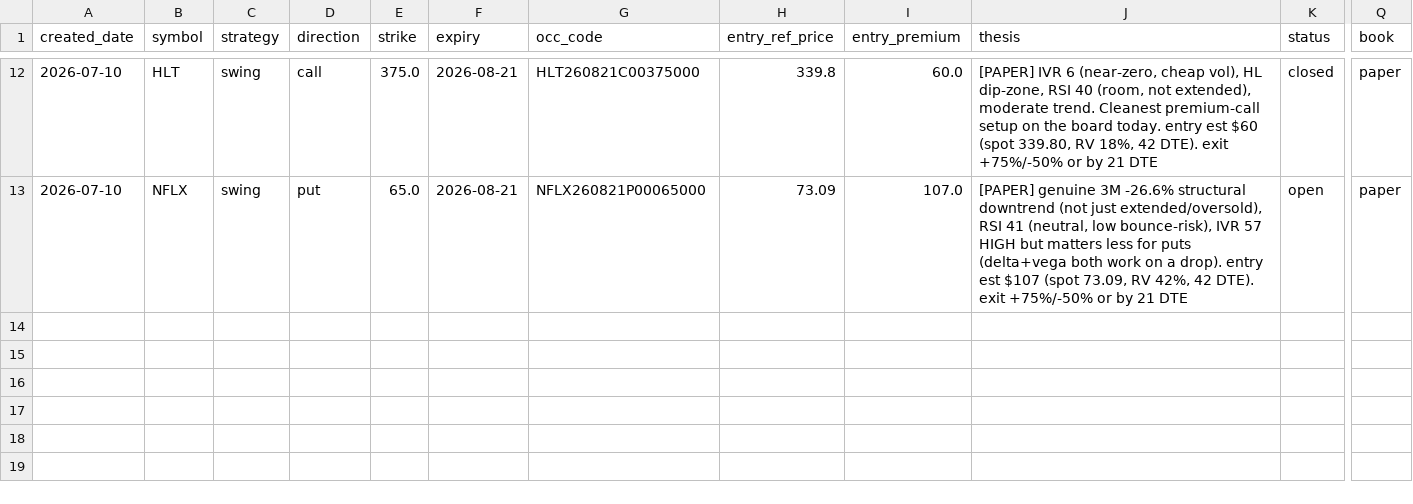
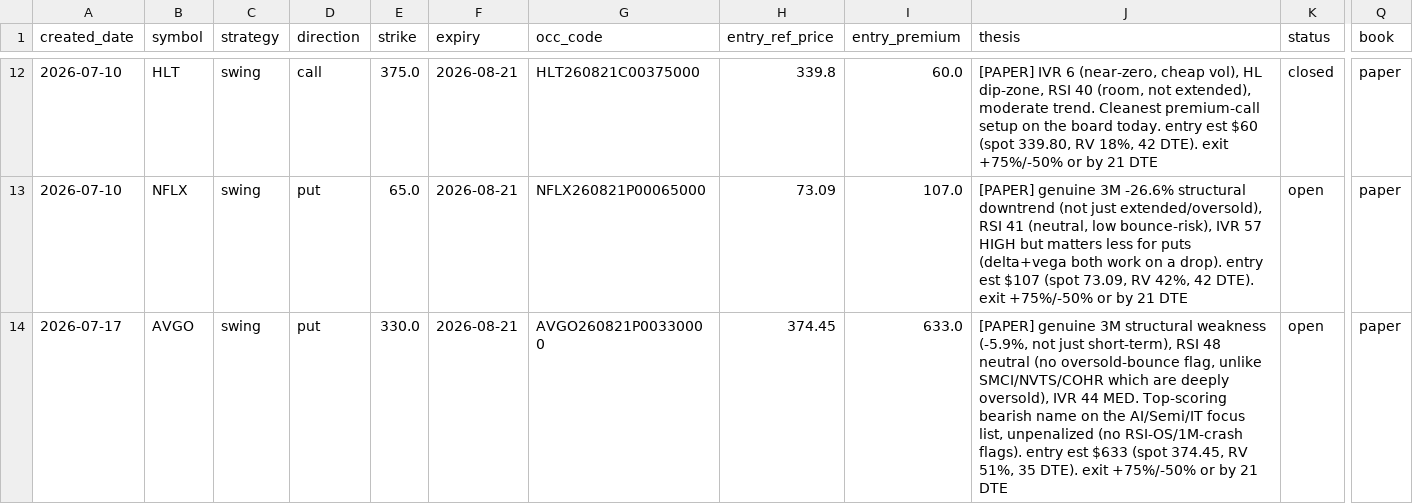
Before and after one commit to longansoju/options, a CSV file: data/recommendations.csv, drawn as a sheet; only a part is shown, gaps mark what is left out; rows hold the shown columns only; the diff names each change by its address in the sheet, - before the commit and + after, or states it on an @@ line.

```diff
--- a/data/recommendations.csv
+++ b/data/recommendations.csv
+row 14: 2026-07-17 | AVGO | swing | put | 330.0 | 2026-08-21 | AVGO260821P00330000 | 374.45 | 633.0 | [PAPER] genuine 3M structural weakness (-5.9%, not just short-term), RSI 48 neutral (no oversold-bounce flag, unlike SMCI/NVTS/COHR which are deeply oversold), IVR 44 MED. Top-scoring bearish name on the AI/Semi/IT focus list, unpenalized (no RSI-OS/1M-crash flags). entry est $633 (spot 374.45, RV 51%, 35 DTE). exit +75%/-50% or by 21 DTE | open | paper
```
